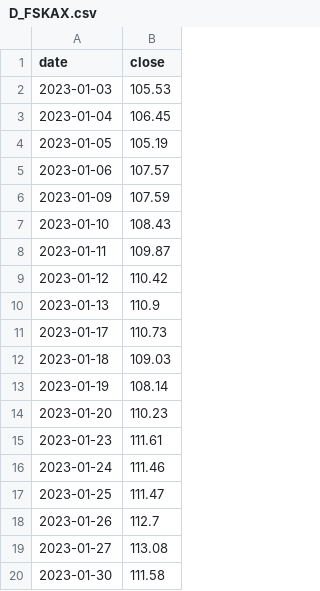
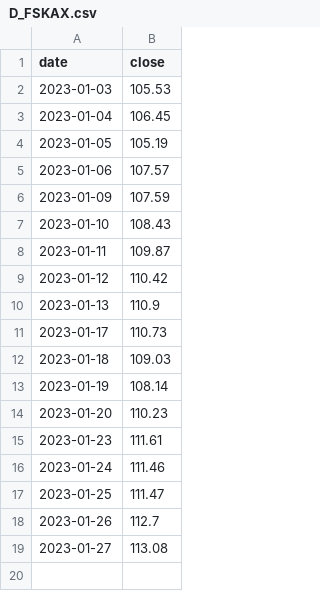
Before and after one commit to rrelyea/3fund-prices, a CSV file: data/D_FSKAX.csv, drawn as a sheet.

```diff
--- a/data/D_FSKAX.csv
+++ b/data/D_FSKAX.csv
@@ -19,2 +19 @@ date,close
 2023-01-27,113.08
-2023-01-30,111.58
```
Also changed, not shown: data/D_DIPSX.csv, data/D_DSPIX.csv, 37 other files.
